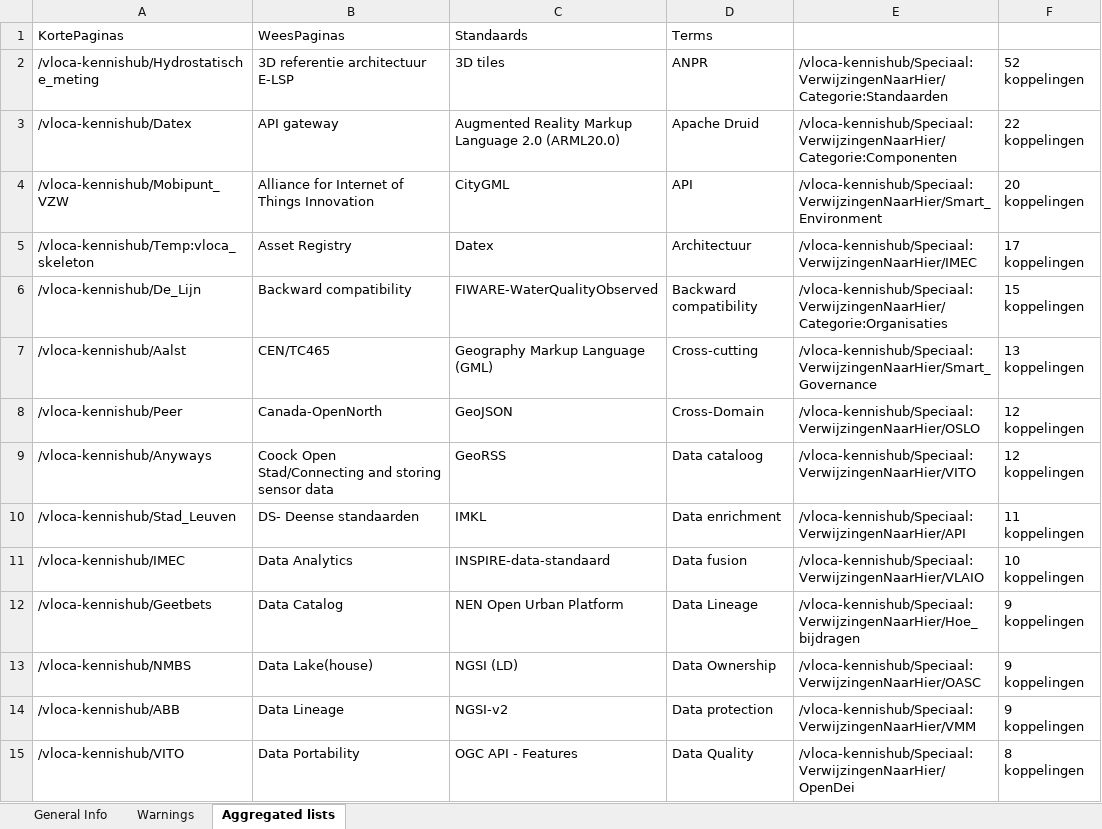
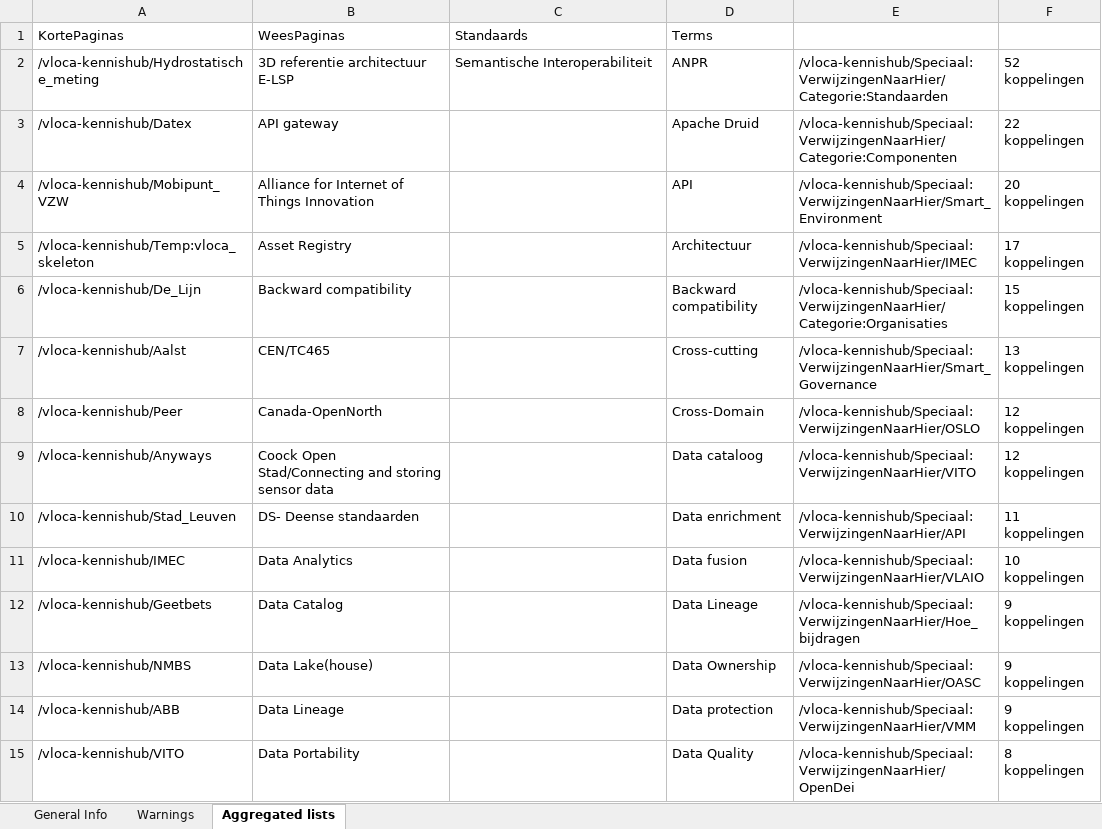
Before and after one commit to GeorgeManakanatas/AirflowScraping, an Excel workbook: web_scraping/generated_resources/output/2021_04_30_report.xlsx, sheet Aggregated lists, drawn as a sheet; only a part is shown; values as stored, in another font and other column widths than the file's, no borders; the diff covers the shown part only; the diff names each change by its address in the sheet, - before the commit and + after, or states it on an @@ line.

```diff
--- a/web_scraping/generated_resources/output/2021_04_30_report.xlsx (sheet Aggregated lists)
+++ b/web_scraping/generated_resources/output/2021_04_30_report.xlsx (sheet Aggregated lists)
-C2 (Standaards): 3D tiles
+C2 (Standaards): Semantische Interoperabiliteit
-C3 (Standaards): Augmented Reality Markup Language 2.0 (ARML20.0)
+C3 (Standaards): (empty)
-C4 (Standaards): CityGML
+C4 (Standaards): (empty)
-C5 (Standaards): Datex
+C5 (Standaards): (empty)
-C6 (Standaards): FIWARE-WaterQualityObserved
+C6 (Standaards): (empty)
-C7 (Standaards): Geography Markup Language (GML)
+C7 (Standaards): (empty)
-C8 (Standaards): GeoJSON
+C8 (Standaards): (empty)
-C9 (Standaards): GeoRSS
+C9 (Standaards): (empty)
-C10 (Standaards): IMKL
+C10 (Standaards): (empty)
-C11 (Standaards): INSPIRE-data-standaard
+C11 (Standaards): (empty)
-C12 (Standaards): NEN Open Urban Platform
+C12 (Standaards): (empty)
-C13 (Standaards): NGSI (LD)
+C13 (Standaards): (empty)
-C14 (Standaards): NGSI-v2
+C14 (Standaards): (empty)
-C15 (Standaards): OGC API - Features
+C15 (Standaards): (empty)
```
Also changed, not shown: 18 edited cells elsewhere in this sheet, sheet General Info, 24 other files.
